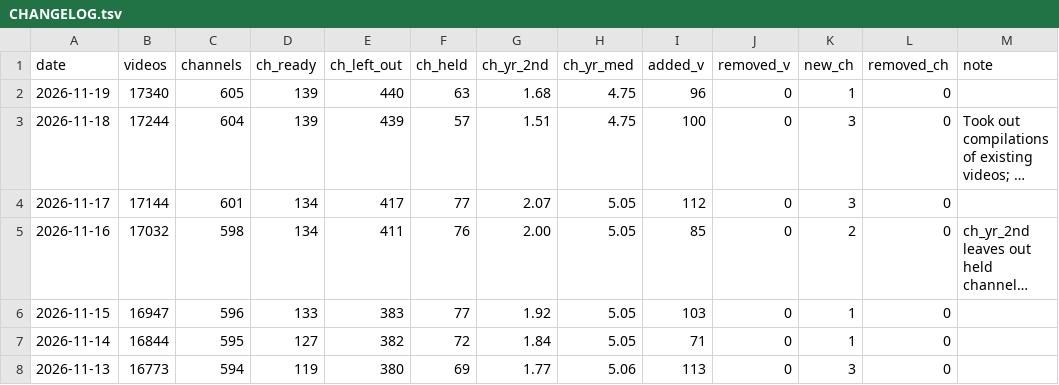
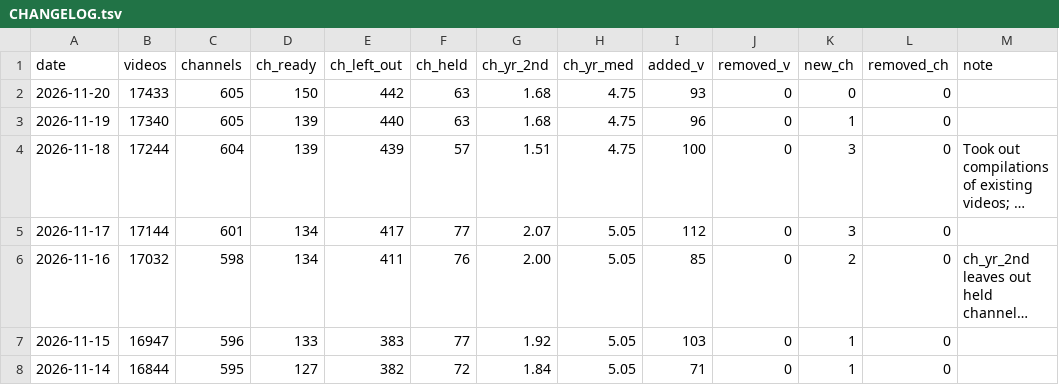
Before and after one commit to AISmithLab/hyperstim, a TSV file: backend/data/collected/CHANGELOG.tsv, drawn as a sheet; only a part is shown; the shorter side is filled out with more unchanged rows; long unchanged cells end in ….

```diff
--- a/backend/data/collected/CHANGELOG.tsv
+++ b/backend/data/collected/CHANGELOG.tsv
@@ -1,2 +1,3 @@
 date	videos	channels	ch_ready	ch_left_out	ch_held	ch_yr_2nd	ch_yr_med	added_v	removed_v	new_ch	removed_ch	note
+2026-11-20	17433	605	150	442	63	1.68	4.75	93	0	0	0	
 2026-11-19	17340	605	139	440	63	1.68	4.75	96	0	1	0	
```
Also changed, not shown: backend/data/collected/excluded-channels.tsv, 3 other files.
